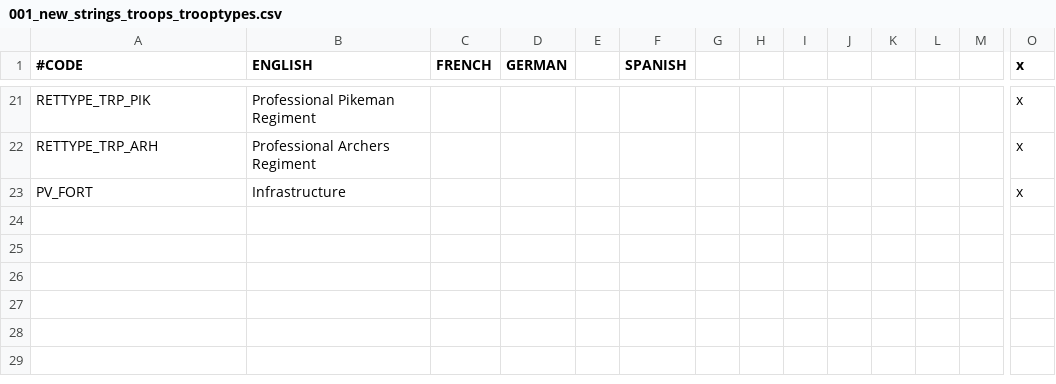
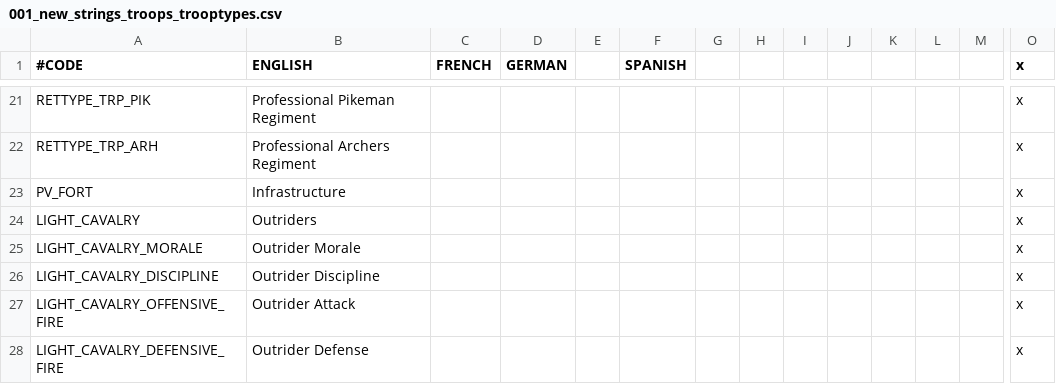
Before and after one commit to RowanMaBoot/SevenKingdoms-master, a CSV file: The_Seven_Kingdoms/localisation/001_new_strings_troops_trooptypes.csv, drawn as a sheet; only a part is shown, gaps mark what is left out; rows hold the shown columns only; the diff names each change by its address in the sheet, - before the commit and + after, or states it on an @@ line.

```diff
--- a/The_Seven_Kingdoms/localisation/001_new_strings_troops_trooptypes.csv
+++ b/The_Seven_Kingdoms/localisation/001_new_strings_troops_trooptypes.csv
+row 24: LIGHT_CAVALRY | Outriders |  |  |  |  |  |  |  |  |  |  |  | x
+row 25: LIGHT_CAVALRY_MORALE | Outrider Morale |  |  |  |  |  |  |  |  |  |  |  | x
+row 26: LIGHT_CAVALRY_DISCIPLINE | Outrider Discipline |  |  |  |  |  |  |  |  |  |  |  | x
+row 27: LIGHT_CAVALRY_OFFENSIVE_FIRE | Outrider Attack |  |  |  |  |  |  |  |  |  |  |  | x
+row 28: LIGHT_CAVALRY_DEFENSIVE_FIRE | Outrider Defense |  |  |  |  |  |  |  |  |  |  |  | x
```
Also changed, not shown: 6 other files.
